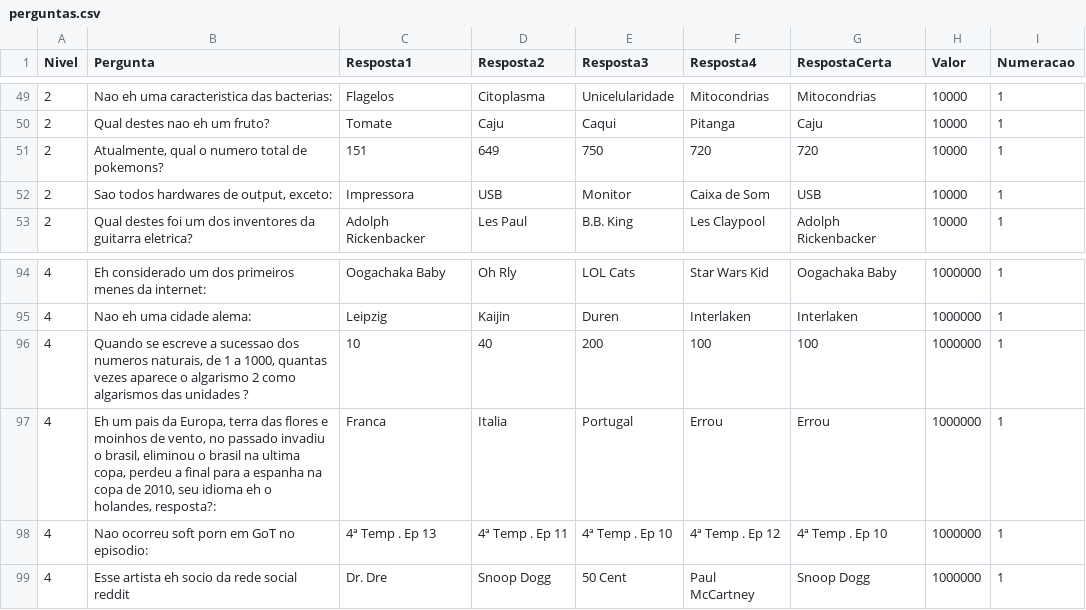
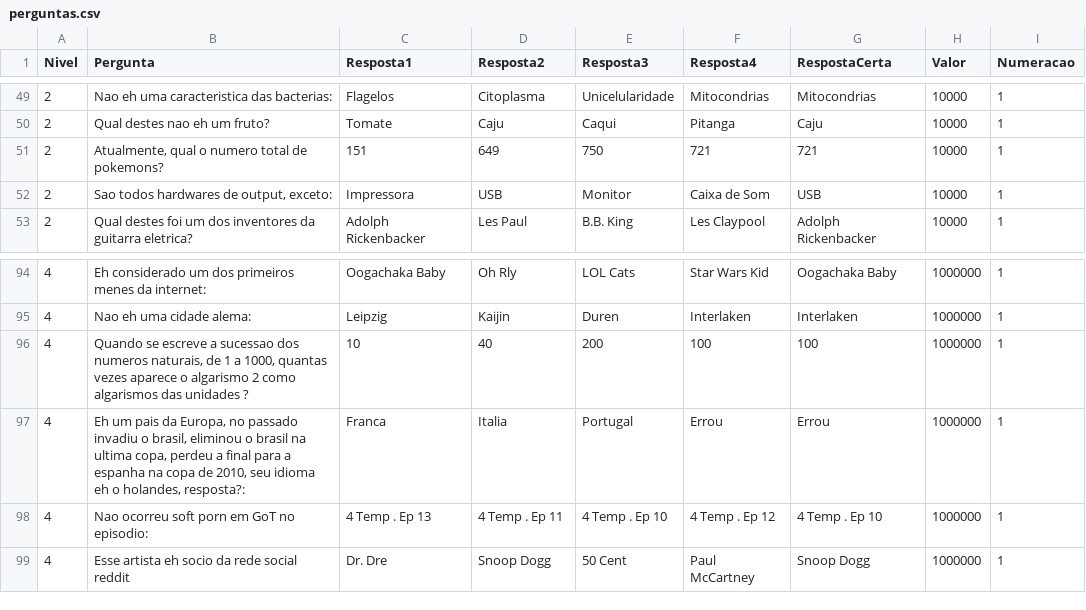
Before and after one commit to AndressAndrade/ufba-java-jogodomilhaosibugator, a CSV file: ShowdoMilhao/perguntas.csv, drawn as a sheet; only a part is shown, gaps mark what is left out.

Commit message:
Update perguntas.csv

```diff
--- a/ShowdoMilhao/perguntas.csv
+++ b/ShowdoMilhao/perguntas.csv
@@ -50,3 +50,3 @@ Nivel,Pergunta,Resposta1,Resposta2,Resposta3,Resposta4,RespostaCerta,Valor,Numer
 "2", "Qual destes nao eh um fruto?", "Tomate", "Caju", "Caqui", "Pitanga", "Caju", "10000", "1"
-"2", "Atualmente, qual o numero total de pokemons?", "151", "649", "750", "720", "720", "10000", "1"
+"2", "Atualmente, qual o numero total de pokemons?", "151", "649", "750", "721", "721", "10000", "1"
 "2", "Sao todos hardwares de output, exceto:", "Impressora", "USB", "Monitor", "Caixa de Som", "USB", "10000", "1"
@@ -96,4 +96,4 @@ Nivel,Pergunta,Resposta1,Resposta2,Resposta3,Resposta4,RespostaCerta,Valor,Numer
 "4","Quando se escreve a sucessao dos numeros naturais, de 1 a 1000, quantas vezes aparece o algarismo 2 como algarismos das unidades ?", "10", "40", "200", "100", "100", "1000000", "1"
-"4","Eh um pais da Europa, terra das flores e moinhos de vento, no passado invadiu o brasil, eliminou o brasil na ultima copa, perdeu a final para a espanha na copa de 2010, seu idioma eh o holandes, resposta?:", "Franca", "Italia", "Portugal", "Errou", "Errou", "1000000", "1"
-"4","Nao ocorreu soft porn em GoT no episodio:","4ª Temp . Ep 13","4ª Temp . Ep 11","4ª Temp . Ep 10","4ª Temp . Ep 12","4ª Temp . Ep 10","1000000","1"
+"4","Eh um pais da Europa, no passado invadiu o brasil, eliminou o brasil na ultima copa, perdeu a final para a espanha na copa de 2010, seu idioma eh o holandes, resposta?:", "Franca", "Italia", "Portugal", "Errou", "Errou", "1000000", "1"
+"4","Nao ocorreu soft porn em GoT no episodio:","4 Temp . Ep 13","4 Temp . Ep 11","4 Temp . Ep 10","4 Temp . Ep 12","4 Temp . Ep 10","1000000","1"
 "4","Esse artista eh socio da rede social reddit","Dr. Dre","Snoop Dogg","50 Cent","Paul McCartney","Snoop Dogg","1000000","1"
```
